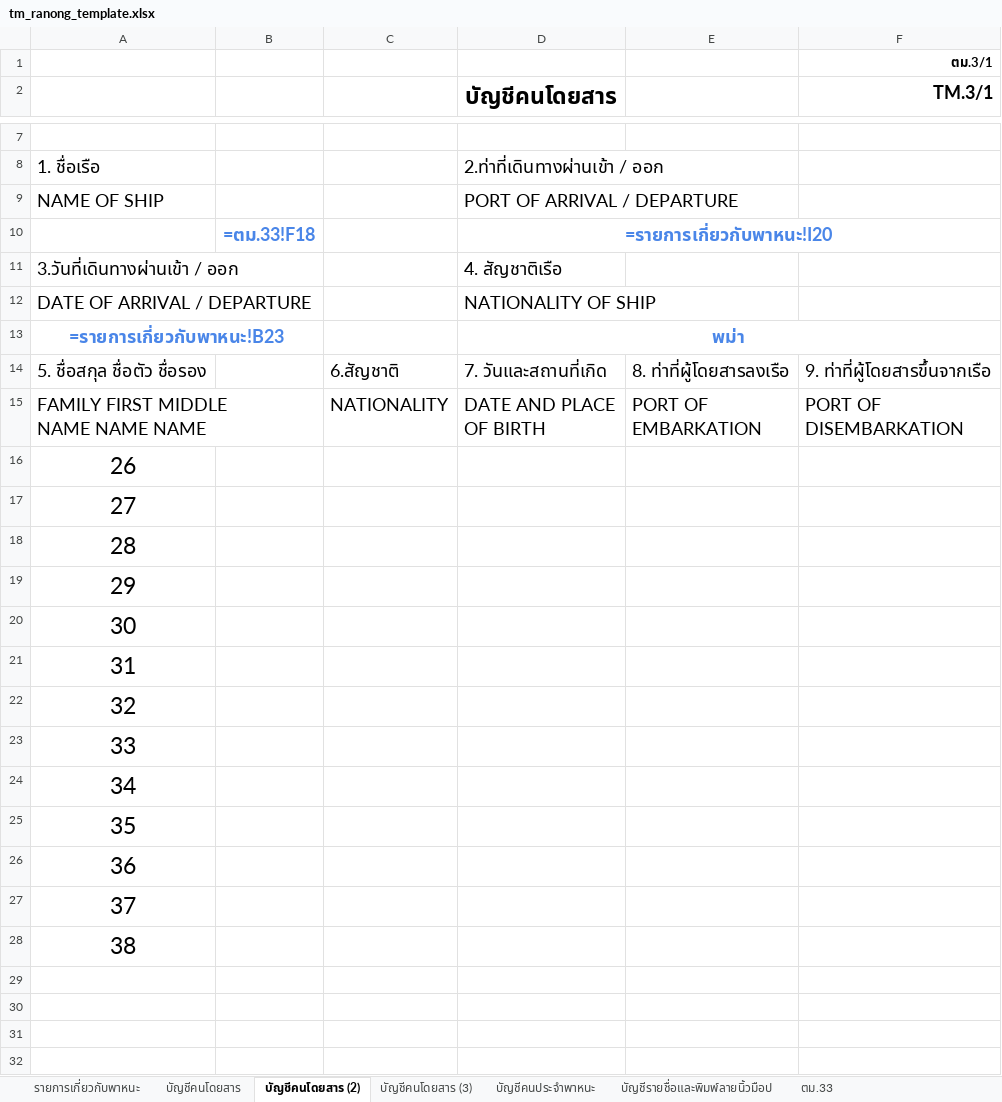
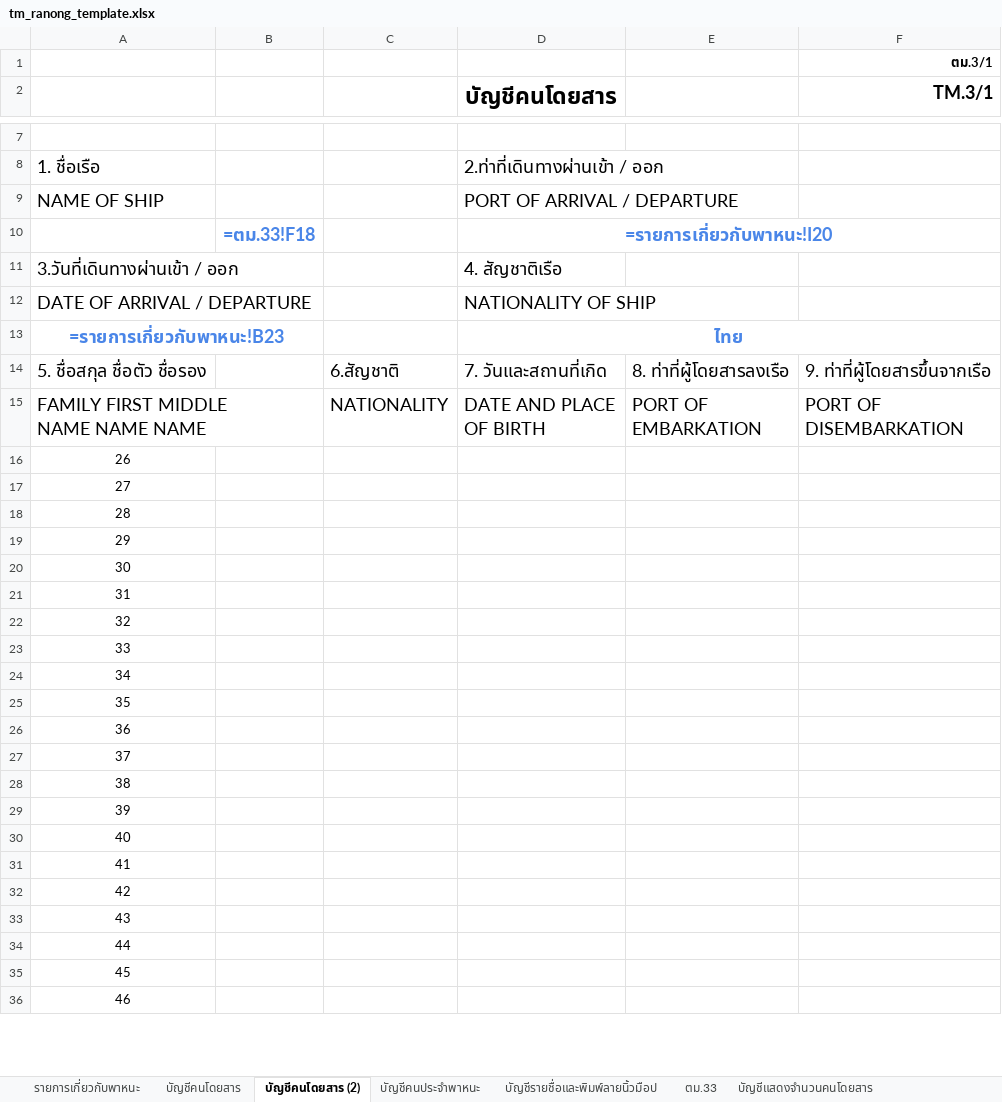
Before and after one commit to digitalmkt-bbot/LOVE_Andaman_Workspace, an Excel workbook: allotment_v2/assets/tm_ranong_template.xlsx, sheet บัญชีคนโดยสาร (2), drawn as a sheet; only a part is shown, gaps mark what is left out; the shorter side is filled out with more unchanged rows; values as stored, in another font and other column widths than the file's, no borders; formulas without a stored value are shown as written; the diff covers the shown part only; the diff names each change by its address in the sheet, - before the commit and + after, or states it on an @@ line.

```diff
--- a/allotment_v2/assets/tm_ranong_template.xlsx (sheet บัญชีคนโดยสาร (2))
+++ b/allotment_v2/assets/tm_ranong_template.xlsx (sheet บัญชีคนโดยสาร (2))
-sheet tab: บัญชีคนโดยสาร (3)
-D13 (บัญชีคนโดยสาร): พม่า
+D13 (บัญชีคนโดยสาร): ไทย
@@ A16:A28 text size: smaller @@
@@ column A renumbered between rows 29 and 37 @@
```
Also changed, not shown: 8 added rows, 3 removed rows, 3 edited cells and cell formats elsewhere in this sheet, sheet บัญชีคนโดยสาร, 2 other files.
